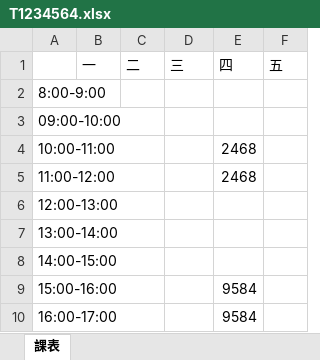
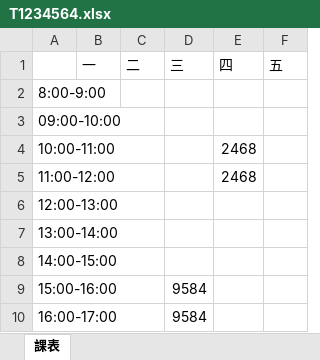
Before and after one commit to devops-sample-113/group_7, an Excel workbook: 個人課表/T1234564.xlsx, sheet 課表, drawn as a sheet; values as stored, in another font and other column widths than the file's, no borders; the diff names each change by its address in the sheet, - before the commit and + after, or states it on an @@ line.

```diff
--- a/個人課表/T1234564.xlsx (sheet 課表)
+++ b/個人課表/T1234564.xlsx (sheet 課表)
-D9:D10 (三): (empty)
+D9:D10 (三): 9584
-E9:E10 (四): 9584
+E9:E10 (四): (empty)
```
Also changed, not shown: 個人課表/D1234567.xlsx, 個人課表/T1234565.xlsx, 4 other files.
